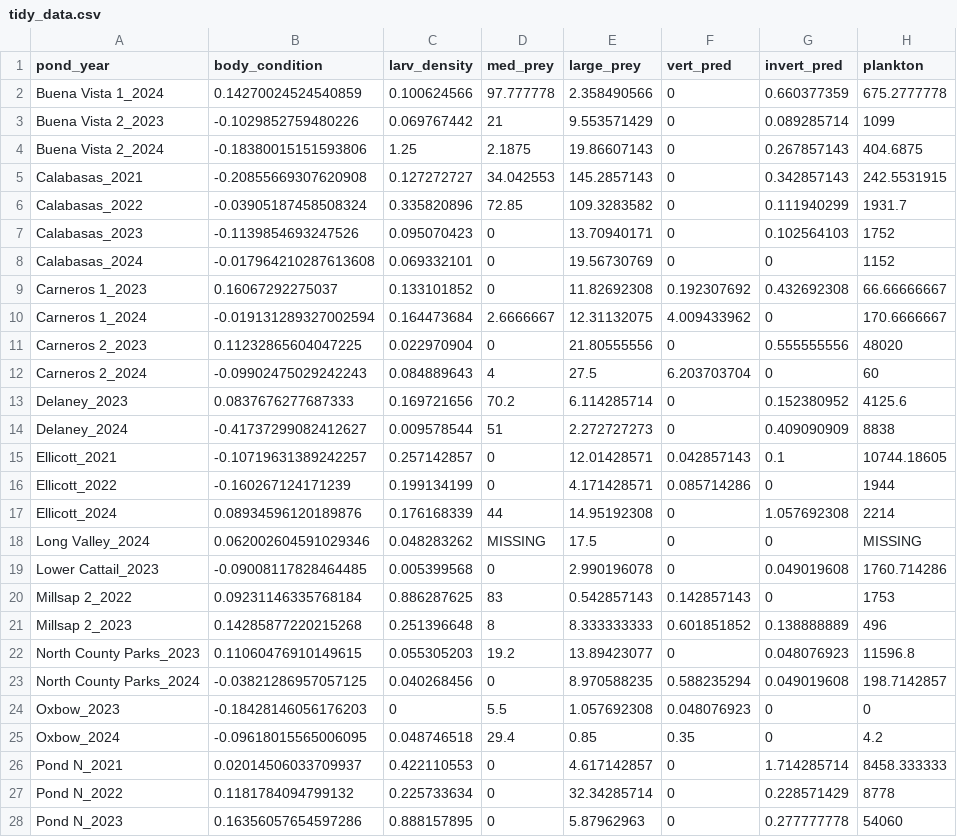
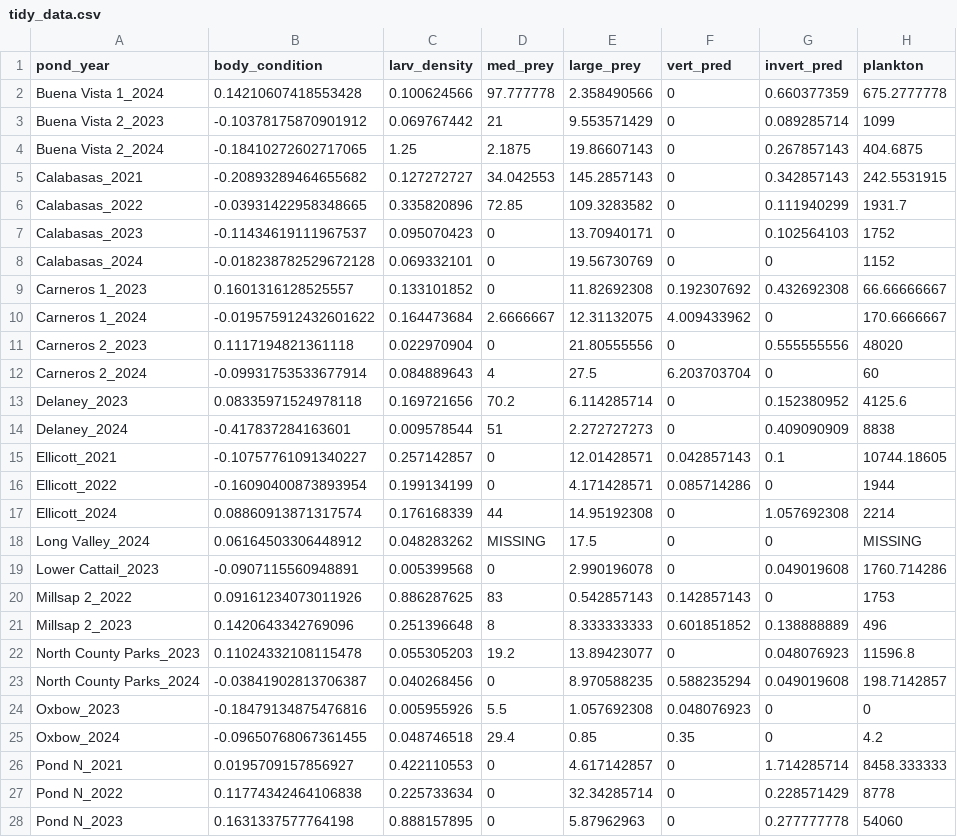
Before and after one commit to aeob224/EVR628_Portfolio, a CSV file: data/processed/tidy_data.csv, drawn as a sheet; only a part is shown; the diff covers the shown part only; the diff names each change by its address in the sheet, - before the commit and + after, or states it on an @@ line.

Commit message:
Revised tidy data

```diff
--- a/data/processed/tidy_data.csv
+++ b/data/processed/tidy_data.csv
-B2 (body_condition): 0.14270024524540859
+B2 (body_condition): 0.14210607418553428
-B3 (body_condition): -0.1029852759480226
+B3 (body_condition): -0.10378175870901912
-B4 (body_condition): -0.18380015151593806
+B4 (body_condition): -0.18410272602717065
-B5 (body_condition): -0.20855669307620908
+B5 (body_condition): -0.20893289464655682
-B6 (body_condition): -0.03905187458508324
+B6 (body_condition): -0.03931422958348665
-B7 (body_condition): -0.1139854693247526
+B7 (body_condition): -0.11434619111967537
-B8 (body_condition): -0.017964210287613608
+B8 (body_condition): -0.018238782529672128
-B9 (body_condition): 0.16067292275037
+B9 (body_condition): 0.1601316128525557
-B10 (body_condition): -0.019131289327002594
+B10 (body_condition): -0.019575912432601622
-B11 (body_condition): 0.11232865604047225
+B11 (body_condition): 0.1117194821361118
-B12 (body_condition): -0.09902475029242243
+B12 (body_condition): -0.09931753533677914
-B13 (body_condition): 0.0837676277687333
+B13 (body_condition): 0.08335971524978118
-B14 (body_condition): -0.41737299082412627
+B14 (body_condition): -0.417837284163601
-B15 (body_condition): -0.10719631389242257
+B15 (body_condition): -0.10757761091340227
-B16 (body_condition): -0.160267124171239
+B16 (body_condition): -0.16090400873893954
-B17 (body_condition): 0.08934596120189876
+B17 (body_condition): 0.08860913871317574
-B18 (body_condition): 0.062002604591029346
+B18 (body_condition): 0.06164503306448912
-B19 (body_condition): -0.09008117828464485
+B19 (body_condition): -0.0907115560948891
-B20 (body_condition): 0.09231146335768184
+B20 (body_condition): 0.09161234073011926
-B21 (body_condition): 0.14285877220215268
+B21 (body_condition): 0.1420643342769096
-B22 (body_condition): 0.11060476910149615
+B22 (body_condition): 0.11024332108115478
-B23 (body_condition): -0.03821286957057125
+B23 (body_condition): -0.03841902813706387
-B24 (body_condition): -0.18428146056176203
+B24 (body_condition): -0.18479134875476816
-C24 (larv_density): 0
+C24 (larv_density): 0.005955926
-B25 (body_condition): -0.09618015565006095
+B25 (body_condition): -0.09650768067361455
-B26 (body_condition): 0.02014506033709937
+B26 (body_condition): 0.0195709157856927
-B27 (body_condition): 0.1181784094799132
+B27 (body_condition): 0.11774342464106838
-B28 (body_condition): 0.16356057654597286
+B28 (body_condition): 0.1631337577764198
```
Also changed, not shown: 2 removed rows and 39 edited cells elsewhere in this file, 1 other file.
